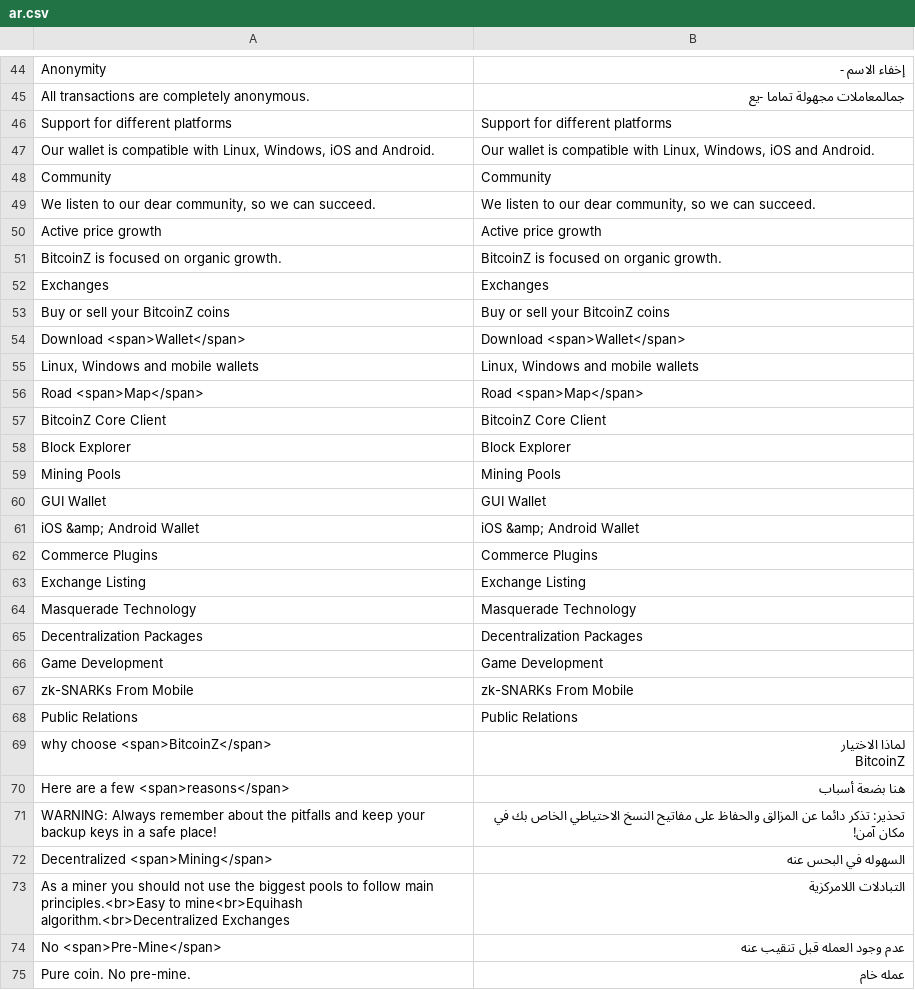
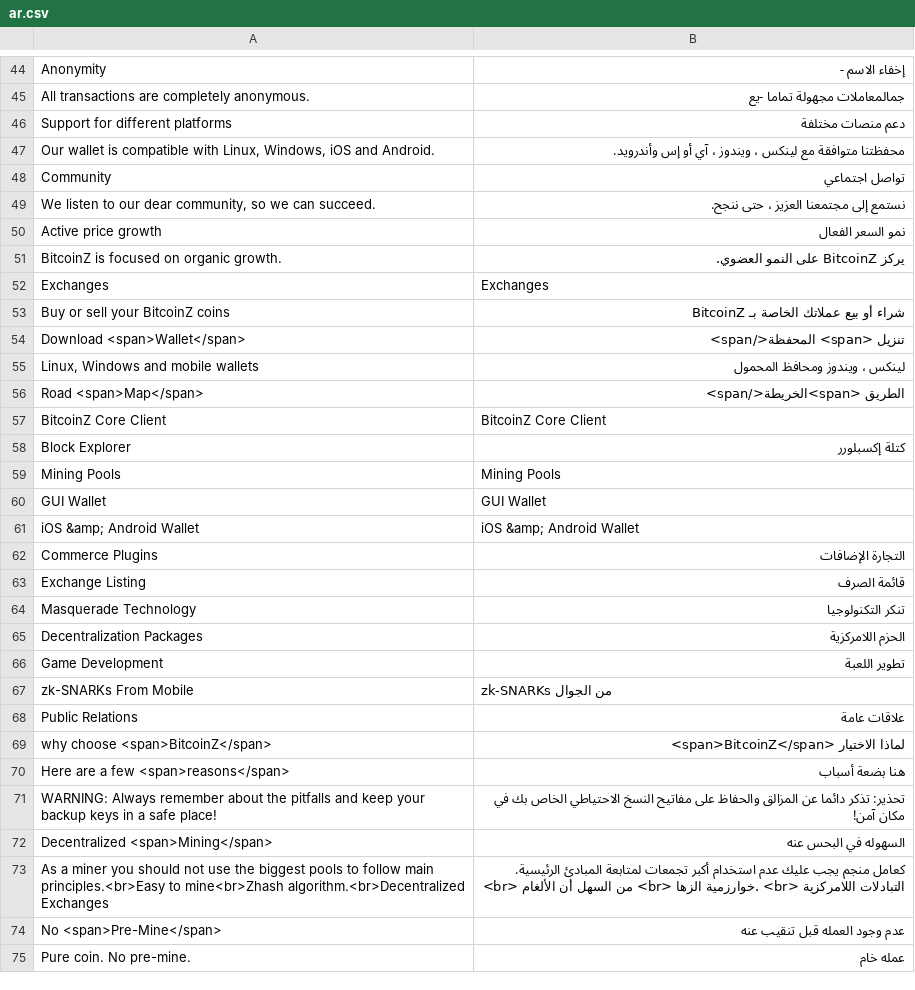
Before and after one commit to bitcoinz-sites/btcz.rocks, a CSV file: translation/languages/ar.csv, drawn as a sheet; only a part is shown, gaps mark what is left out; the diff covers the shown part only.

Commit message:
Update and correction of Arabic translations

```diff
--- a/translation/languages/ar.csv
+++ b/translation/languages/ar.csv
@@ -59,15 +49,15 @@ Anonymity,إخفاء الاسم -
 All transactions are completely anonymous.,جمالمعاملات مجهولة تماما -يع
-Support for different platforms,Support for different platforms
-"Our wallet is compatible with Linux, Windows, iOS and Android.","Our wallet is compatible with Linux, Windows, iOS and Android."
-Community,Community
-"We listen to our dear community, so we can succeed.","We listen to our dear community, so we can succeed."
-Active price growth,Active price growth
-BitcoinZ is focused on organic growth.,BitcoinZ is focused on organic growth.
+Support for different platforms,دعم منصات مختلفة
+"Our wallet is compatible with Linux, Windows, iOS and Android.","محفظتنا متوافقة مع لينكس ، ويندوز ، آي أو إس وأندرويد."
+Community,تواصل اجتماعي
+"We listen to our dear community, so we can succeed.","نستمع إلى مجتمعنا العزيز ، حتى ننجح."
+Active price growth,نمو السعر الفعال
+BitcoinZ is focused on organic growth.,يركز BitcoinZ على النمو العضوي.
 Exchanges,Exchanges
-Buy or sell your BitcoinZ coins,Buy or sell your BitcoinZ coins
-Download <span>Wallet</span>,Download <span>Wallet</span>
-"Linux, Windows and mobile wallets","Linux, Windows and mobile wallets"
-Road <span>Map</span>,Road <span>Map</span>
+Buy or sell your BitcoinZ coins,شراء أو بيع عملاتك الخاصة بـ BitcoinZ
+Download <span>Wallet</span>,تنزيل <span> المحفظة</span>
+"Linux, Windows and mobile wallets","لينكس ، ويندوز ومحافظ المحمول"
+Road <span>Map</span>,الطريق <span>الخريطة</span>
 BitcoinZ Core Client,BitcoinZ Core Client
-Block Explorer,Block Explorer
+Block Explorer,كتلة إكسبلورر
 Mining Pools,Mining Pools
@@ -75,11 +65,10 @@ GUI Wallet,GUI Wallet
 iOS &amp; Android Wallet,iOS &amp; Android Wallet
-Commerce Plugins,Commerce Plugins
-Exchange Listing,Exchange Listing
-Masquerade Technology,Masquerade Technology
-Decentralization Packages,Decentralization Packages
-Game Development,Game Development
-zk-SNARKs From Mobile,zk-SNARKs From Mobile
-Public Relations,Public Relations
-why choose <span>BitcoinZ</span>,"لماذا الاختيار
-BitcoinZ"
+Commerce Plugins,التجارة الإضافات
+Exchange Listing,قائمة الصرف
+Masquerade Technology,تنكر التكنولوجيا
+Decentralization Packages,الحزم اللامركزية
+Game Development,تطوير اللعبة
+zk-SNARKs From Mobile,zk-SNARKs من الجوال
+Public Relations,علاقات عامة
+why choose <span>BitcoinZ</span>,"لماذا الاختيار <span>BitcoinZ</span>"
 Here are a few <span>reasons</span>,هنا بضعة أسباب
@@ -87,3 +76,3 @@ WARNING: Always remember about the pitfalls and keep your backup keys in a safe
 Decentralized <span>Mining</span>,السهوله في البحس عنه
-As a miner you should not use the biggest pools to follow main principles.<br>Easy to mine<br>Equihash algorithm.<br>Decentralized Exchanges,التبادلات اللامركزية
+As a miner you should not use the biggest pools to follow main principles.<br>Easy to mine<br>Zhash algorithm.<br>Decentralized Exchanges,كعامل منجم يجب عليك عدم استخدام أكبر تجمعات لمتابعة المبادئ الرئيسية. <br> من السهل أن الألغام <br> خوارزمية الزها. <br> التبادلات اللامركزية
 No <span>Pre-Mine</span>,عدم وجود العمله قبل تنقيب عنه
```
Also changed, not shown: 9 added rows and 9 edited cells elsewhere in this file.
